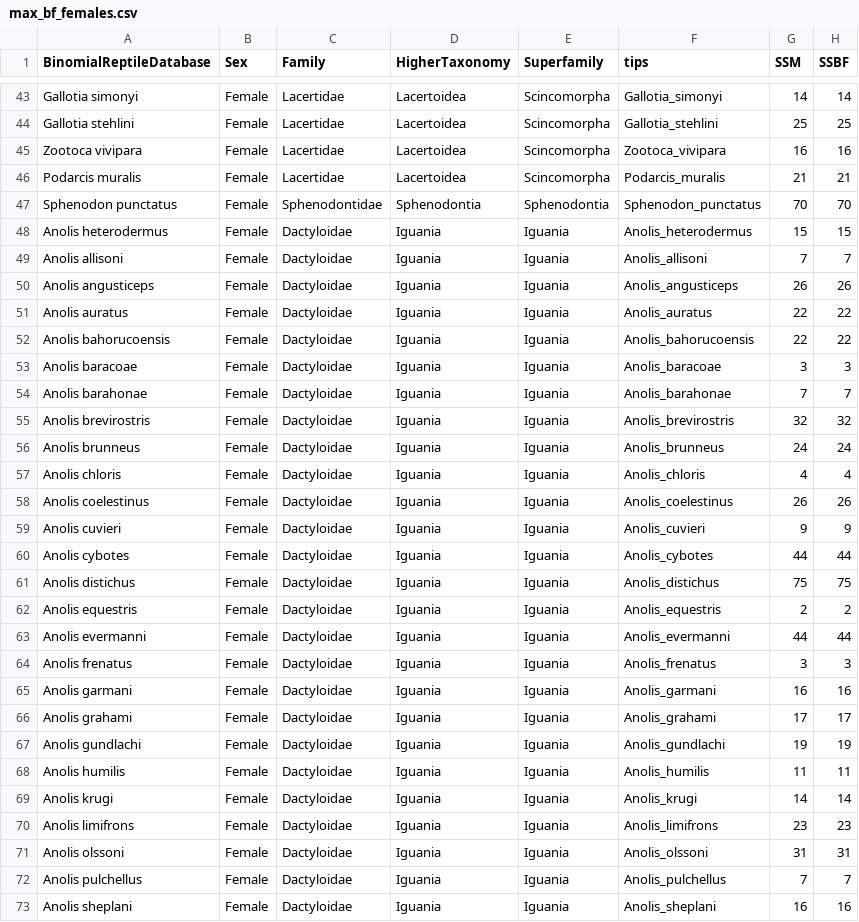
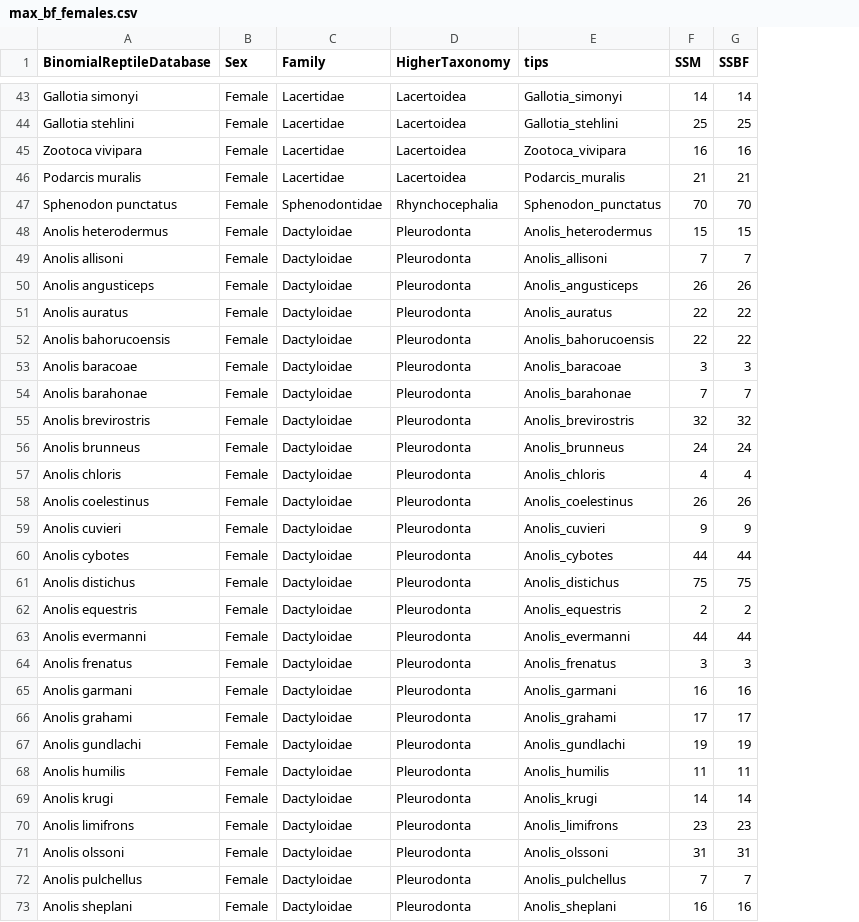
Before and after one commit to nhcooper123/lepidosaur-biteforce, a CSV file: data/max_bf_females.csv, drawn as a sheet; only a part is shown, gaps mark what is left out; the diff covers the shown part only; the diff names each change by its address in the sheet, - before the commit and + after, or states it on an @@ line.

```diff
--- a/data/max_bf_females.csv
+++ b/data/max_bf_females.csv
-column E (Superfamily), rows 43-73: Scincomorpha | Scincomorpha | Scincomorpha | Scincomorpha | Sphenodontia | Iguania | Iguania | Iguania | Iguania | Iguania | Iguania | Iguania | Iguania | Iguania | Iguania | Iguania | Iguania | Iguania | Iguania | Iguania | Iguania | Iguania | Iguania | Iguania | Iguania | Iguania | Iguania | Iguania | Iguania | Iguania | Iguania
-D47 (HigherTaxonomy): Sphenodontia
+D47 (HigherTaxonomy): Rhynchocephalia
-D48:D73 (HigherTaxonomy): Iguania
+D48:D73 (HigherTaxonomy): Pleurodonta
```
Also changed, not shown: 51 edited cells elsewhere in this file, data/biteforce-ecology-data.csv, data/max_bf.csv, 5 other files.
